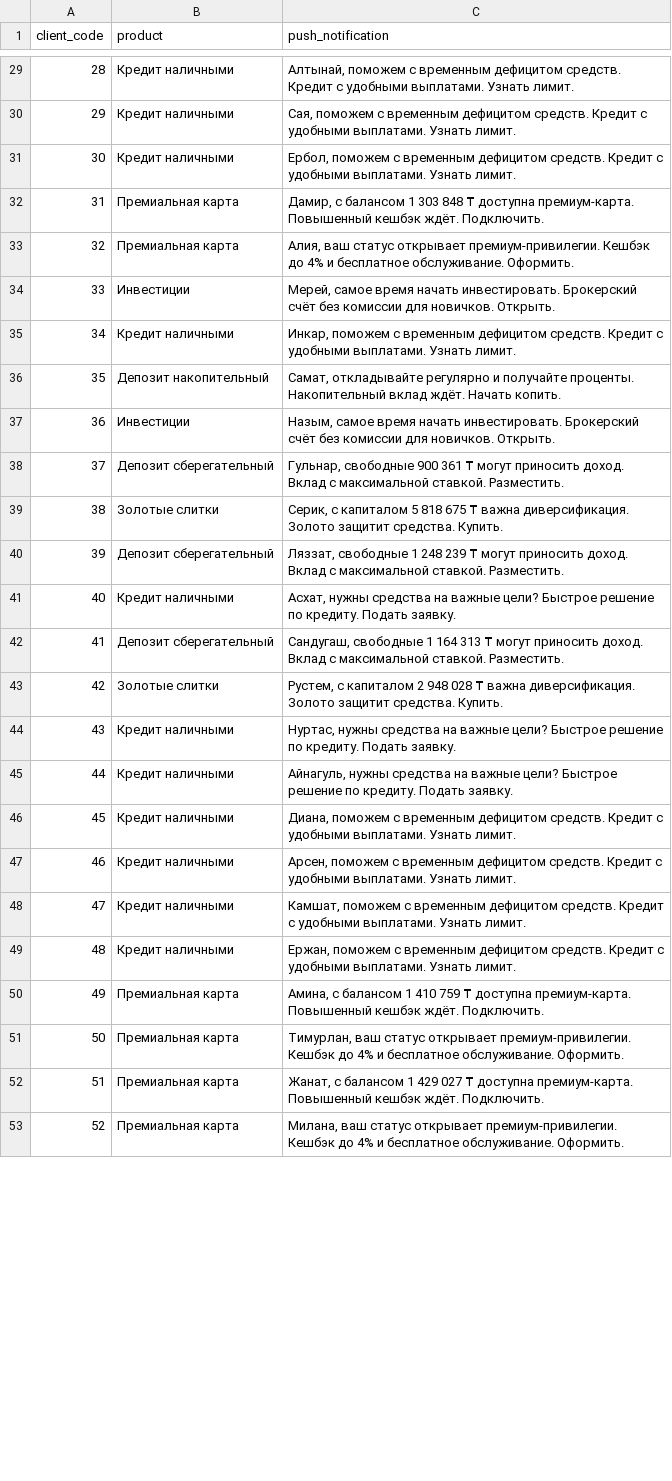
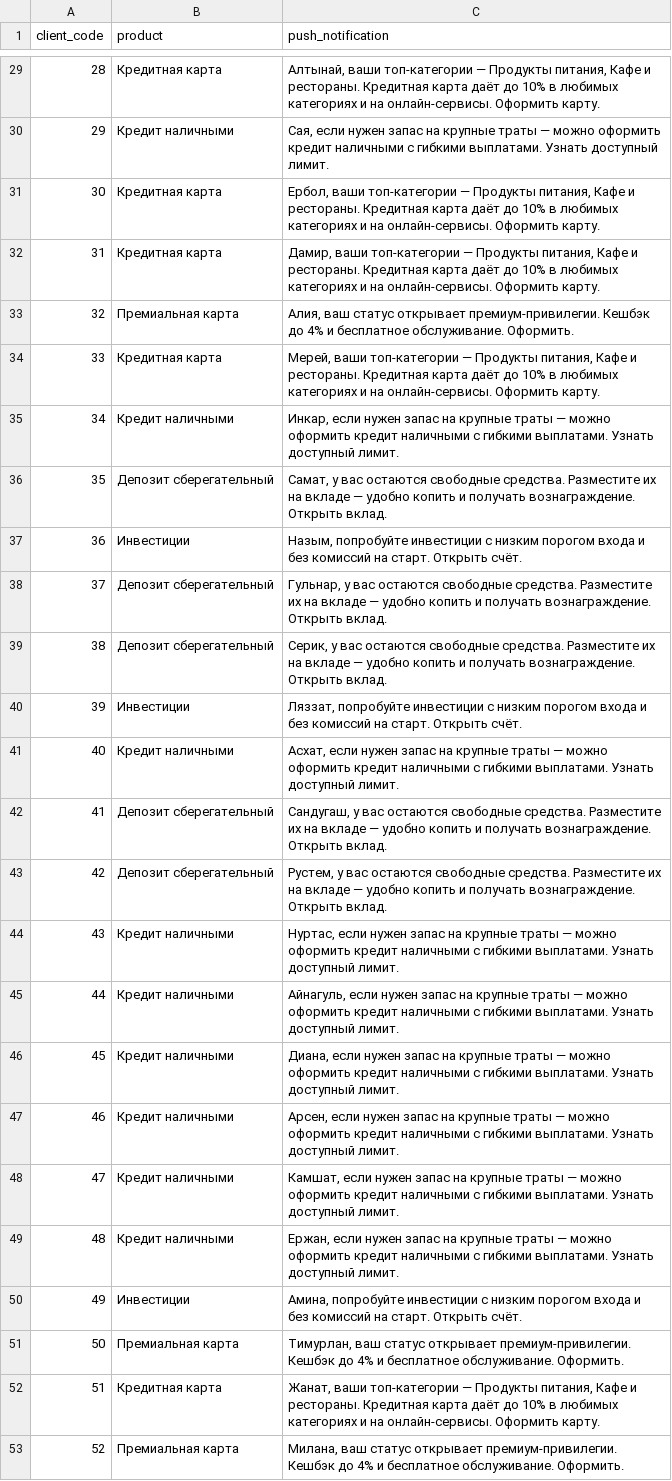
Before and after one commit to mms-tbe/Decentrathon_BCC_Track, a CSV file: recommendations.csv, drawn as a sheet; only a part is shown, gaps mark what is left out; the diff covers the shown part only; the diff names each change by its address in the sheet, - before the commit and + after, or states it on an @@ line.

```diff
--- a/recommendations.csv
+++ b/recommendations.csv
-B29 (product): Кредит наличными
+B29 (product): Кредитная карта
-C29 (push_notification): Алтынай, поможем с временным дефицитом средств. Кредит с удобными выплатами. Узнать лимит.
+C29 (push_notification): Алтынай, ваши топ-категории — Продукты питания, Кафе и рестораны. Кредитная карта даёт до 10% в любимых категориях и на онлайн-сервисы. Оформить карту.
-C30 (push_notification): Сая, поможем с временным дефицитом средств. Кредит с удобными выплатами. Узнать лимит.
+C30 (push_notification): Сая, если нужен запас на крупные траты — можно оформить кредит наличными с гибкими выплатами. Узнать доступный лимит.
-B31 (product): Кредит наличными
+B31 (product): Кредитная карта
-C31 (push_notification): Ербол, поможем с временным дефицитом средств. Кредит с удобными выплатами. Узнать лимит.
+C31 (push_notification): Ербол, ваши топ-категории — Продукты питания, Кафе и рестораны. Кредитная карта даёт до 10% в любимых категориях и на онлайн-сервисы. Оформить карту.
-B32 (product): Премиальная карта
+B32 (product): Кредитная карта
-C32 (push_notification): Дамир, с балансом 1 303 848 ₸ доступна премиум-карта. Повышенный кешбэк ждёт. Подключить.
+C32 (push_notification): Дамир, ваши топ-категории — Продукты питания, Кафе и рестораны. Кредитная карта даёт до 10% в любимых категориях и на онлайн-сервисы. Оформить карту.
-B34 (product): Инвестиции
+B34 (product): Кредитная карта
-C34 (push_notification): Мерей, самое время начать инвестировать. Брокерский счёт без комиссии для новичков. Открыть.
+C34 (push_notification): Мерей, ваши топ-категории — Продукты питания, Кафе и рестораны. Кредитная карта даёт до 10% в любимых категориях и на онлайн-сервисы. Оформить карту.
-C35 (push_notification): Инкар, поможем с временным дефицитом средств. Кредит с удобными выплатами. Узнать лимит.
+C35 (push_notification): Инкар, если нужен запас на крупные траты — можно оформить кредит наличными с гибкими выплатами. Узнать доступный лимит.
-B36 (product): Депозит накопительный
+B36 (product): Депозит сберегательный
-C36 (push_notification): Самат, откладывайте регулярно и получайте проценты. Накопительный вклад ждёт. Начать копить.
+C36 (push_notification): Самат, у вас остаются свободные средства. Разместите их на вкладе — удобно копить и получать вознаграждение. Открыть вклад.
-C37 (push_notification): Назым, самое время начать инвестировать. Брокерский счёт без комиссии для новичков. Открыть.
+C37 (push_notification): Назым, попробуйте инвестиции с низким порогом входа и без комиссий на старт. Открыть счёт.
-C38 (push_notification): Гульнар, свободные 900 361 ₸ могут приносить доход. Вклад с максимальной ставкой. Разместить.
+C38 (push_notification): Гульнар, у вас остаются свободные средства. Разместите их на вкладе — удобно копить и получать вознаграждение. Открыть вклад.
-B39 (product): Золотые слитки
+B39 (product): Депозит сберегательный
-C39 (push_notification): Серик, с капиталом 5 818 675 ₸ важна диверсификация. Золото защитит средства. Купить.
+C39 (push_notification): Серик, у вас остаются свободные средства. Разместите их на вкладе — удобно копить и получать вознаграждение. Открыть вклад.
-B40 (product): Депозит сберегательный
+B40 (product): Инвестиции
-C40 (push_notification): Ляззат, свободные 1 248 239 ₸ могут приносить доход. Вклад с максимальной ставкой. Разместить.
+C40 (push_notification): Ляззат, попробуйте инвестиции с низким порогом входа и без комиссий на старт. Открыть счёт.
-C41 (push_notification): Асхат, нужны средства на важные цели? Быстрое решение по кредиту. Подать заявку.
+C41 (push_notification): Асхат, если нужен запас на крупные траты — можно оформить кредит наличными с гибкими выплатами. Узнать доступный лимит.
-C42 (push_notification): Сандугаш, свободные 1 164 313 ₸ могут приносить доход. Вклад с максимальной ставкой. Разместить.
+C42 (push_notification): Сандугаш, у вас остаются свободные средства. Разместите их на вкладе — удобно копить и получать вознаграждение. Открыть вклад.
-B43 (product): Золотые слитки
+B43 (product): Депозит сберегательный
-C43 (push_notification): Рустем, с капиталом 2 948 028 ₸ важна диверсификация. Золото защитит средства. Купить.
+C43 (push_notification): Рустем, у вас остаются свободные средства. Разместите их на вкладе — удобно копить и получать вознаграждение. Открыть вклад.
-C44 (push_notification): Нуртас, нужны средства на важные цели? Быстрое решение по кредиту. Подать заявку.
+C44 (push_notification): Нуртас, если нужен запас на крупные траты — можно оформить кредит наличными с гибкими выплатами. Узнать доступный лимит.
-C45 (push_notification): Айнагуль, нужны средства на важные цели? Быстрое решение по кредиту. Подать заявку.
+C45 (push_notification): Айнагуль, если нужен запас на крупные траты — можно оформить кредит наличными с гибкими выплатами. Узнать доступный лимит.
-C46 (push_notification): Диана, поможем с временным дефицитом средств. Кредит с удобными выплатами. Узнать лимит.
+C46 (push_notification): Диана, если нужен запас на крупные траты — можно оформить кредит наличными с гибкими выплатами. Узнать доступный лимит.
-C47 (push_notification): Арсен, поможем с временным дефицитом средств. Кредит с удобными выплатами. Узнать лимит.
+C47 (push_notification): Арсен, если нужен запас на крупные траты — можно оформить кредит наличными с гибкими выплатами. Узнать доступный лимит.
-C48 (push_notification): Камшат, поможем с временным дефицитом средств. Кредит с удобными выплатами. Узнать лимит.
+C48 (push_notification): Камшат, если нужен запас на крупные траты — можно оформить кредит наличными с гибкими выплатами. Узнать доступный лимит.
-C49 (push_notification): Ержан, поможем с временным дефицитом средств. Кредит с удобными выплатами. Узнать лимит.
+C49 (push_notification): Ержан, если нужен запас на крупные траты — можно оформить кредит наличными с гибкими выплатами. Узнать доступный лимит.
-B50 (product): Премиальная карта
+B50 (product): Инвестиции
-C50 (push_notification): Амина, с балансом 1 410 759 ₸ доступна премиум-карта. Повышенный кешбэк ждёт. Подключить.
+C50 (push_notification): Амина, попробуйте инвестиции с низким порогом входа и без комиссий на старт. Открыть счёт.
-B52 (product): Премиальная карта
+B52 (product): Кредитная карта
-C52 (push_notification): Жанат, с балансом 1 429 027 ₸ доступна премиум-карта. Повышенный кешбэк ждёт. Подключить.
+C52 (push_notification): Жанат, ваши топ-категории — Продукты питания, Кафе и рестораны. Кредитная карта даёт до 10% в любимых категориях и на онлайн-сервисы. Оформить карту.
```
Also changed, not shown: 35 edited cells elsewhere in this file, 1 other file.
